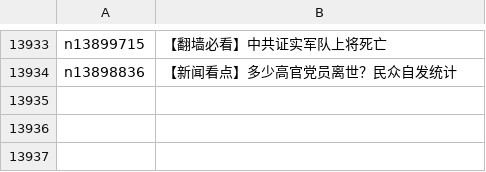
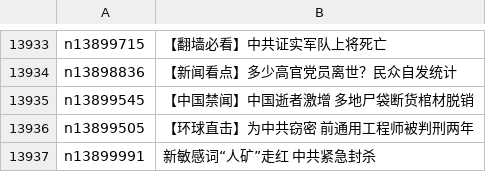
Before and after one commit to epic-marker/epoch-news, a CSV file: indexes/ncid277.csv, drawn as a sheet; only a part is shown, gaps mark what is left out.

```diff
--- a/indexes/ncid277.csv
+++ b/indexes/ncid277.csv
@@ -13934 +13934,4 @@ n13899715,【翻墙必看】中共证实军队上将死亡
 n13898836,【新闻看点】多少高官党员离世？民众自发统计
+n13899545,【中国禁闻】中国逝者激增 多地尸袋断货棺材脱销
+n13899505,【环球直击】为中共窃密 前通用工程师被判刑两年
+n13899991,新敏感词“人矿”走红 中共紧急封杀
```
Also changed, not shown: indexes/ncid1078159.csv, indexes/ncid1078160.csv, 50 other files.
